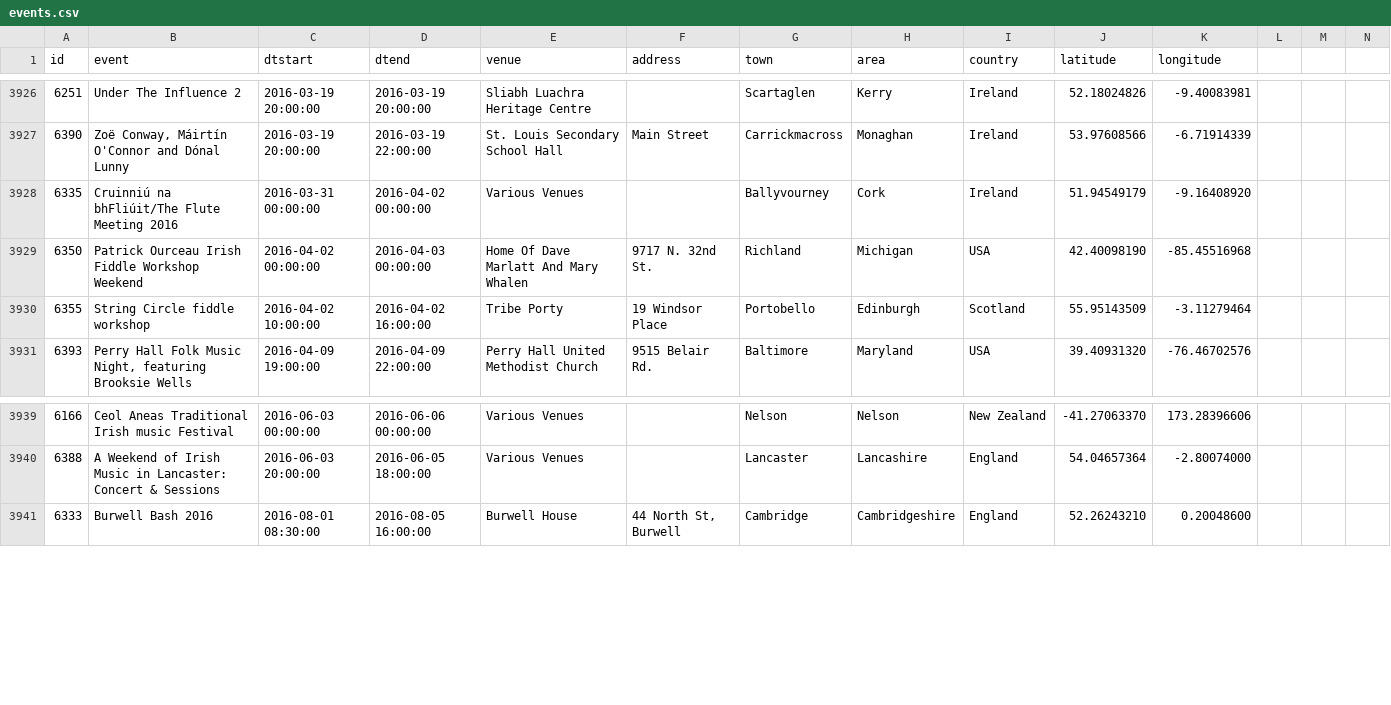
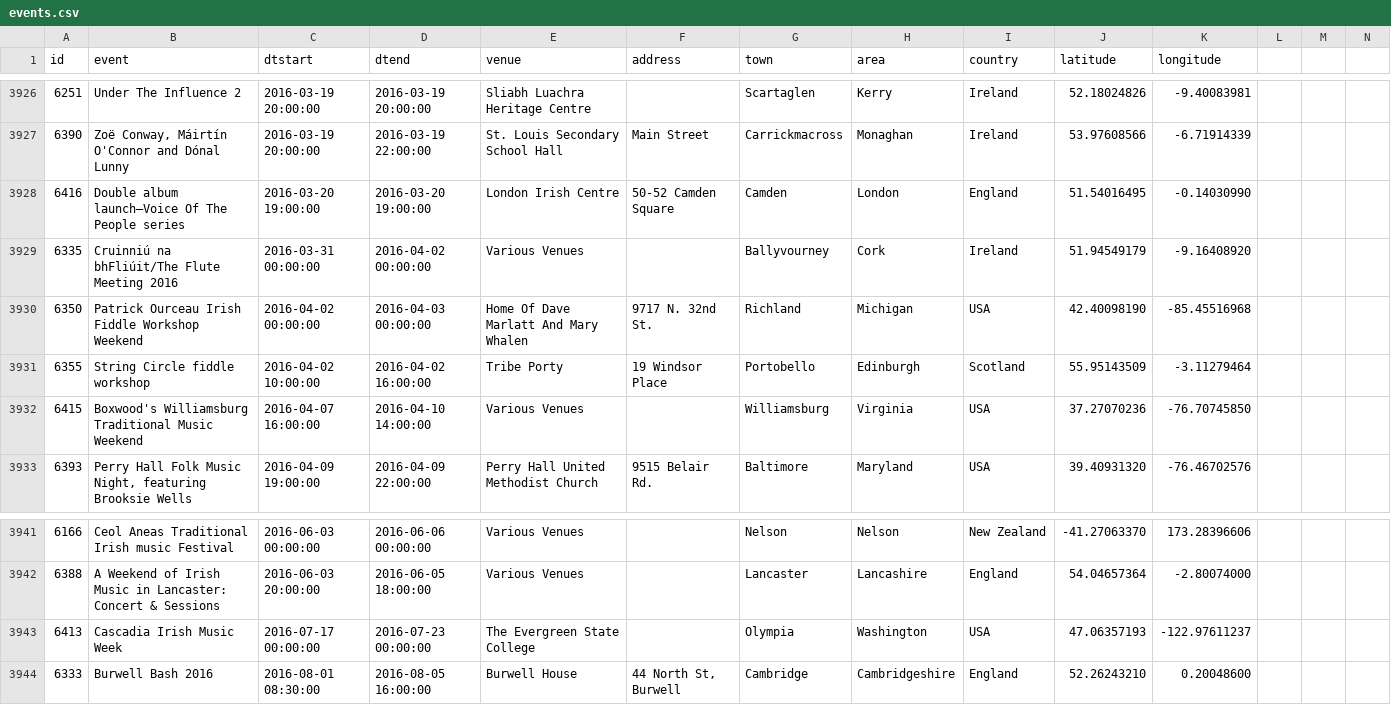
Before and after one commit to adactio/TheSession-data, a CSV file: csv/events.csv, drawn as a sheet; only a part is shown, gaps mark what is left out.

Commit message:
Latest data dump

```diff
--- a/csv/events.csv
+++ b/csv/events.csv
@@ -3927,2 +3927,3 @@
 6390,"Zoë Conway, Máirtín O'Connor and Dónal Lunny","2016-03-19 20:00:00","2016-03-19 22:00:00","St. Louis Secondary School Hall","Main Street","Carrickmacross","Monaghan","Ireland",53.97608566,-6.71914339
+6416,"Double album launch—Voice Of The People series","2016-03-20 19:00:00","2016-03-20 19:00:00","London Irish Centre","50-52 Camden Square","Camden","London","England",51.54016495,-0.14030990
 6335,"Cruinniú na bhFliúit/The Flute Meeting  2016","2016-03-31 00:00:00","2016-04-02 00:00:00","Various Venues","","Ballyvourney","Cork","Ireland",51.94549179,-9.16408920
@@ -3930,2 +3931,3 @@
 6355,"String Circle fiddle workshop","2016-04-02 10:00:00","2016-04-02 16:00:00","Tribe Porty","19 Windsor Place","Portobello","Edinburgh","Scotland",55.95143509,-3.11279464
+6415,"Boxwood's Williamsburg Traditional Music Weekend","2016-04-07 16:00:00","2016-04-10 14:00:00","Various Venues","","Williamsburg","Virginia","USA",37.27070236,-76.70745850
 6393,"Perry Hall Folk Music Night, featuring Brooksie Wells","2016-04-09 19:00:00","2016-04-09 22:00:00","Perry Hall United Methodist Church ","9515 Belair Rd.","Baltimore","Maryland","USA",39.40931320,-76.46702576
@@ -3940,2 +3942,3 @@
 6388,"A Weekend of Irish Music in Lancaster: Concert & Sessions ","2016-06-03 20:00:00","2016-06-05 18:00:00","Various Venues","","Lancaster","Lancashire","England",54.04657364,-2.80074000
+6413,"Cascadia Irish Music Week","2016-07-17 00:00:00","2016-07-23 00:00:00","The Evergreen State College","","Olympia","Washington","USA",47.06357193,-122.97611237
 6333,"Burwell Bash 2016","2016-08-01 08:30:00","2016-08-05 16:00:00","Burwell House","44 North St, Burwell","Cambridge","Cambridgeshire","England",52.26243210,0.20048600
```
Also changed, not shown: csv/sessions.csv, 6 other files.
